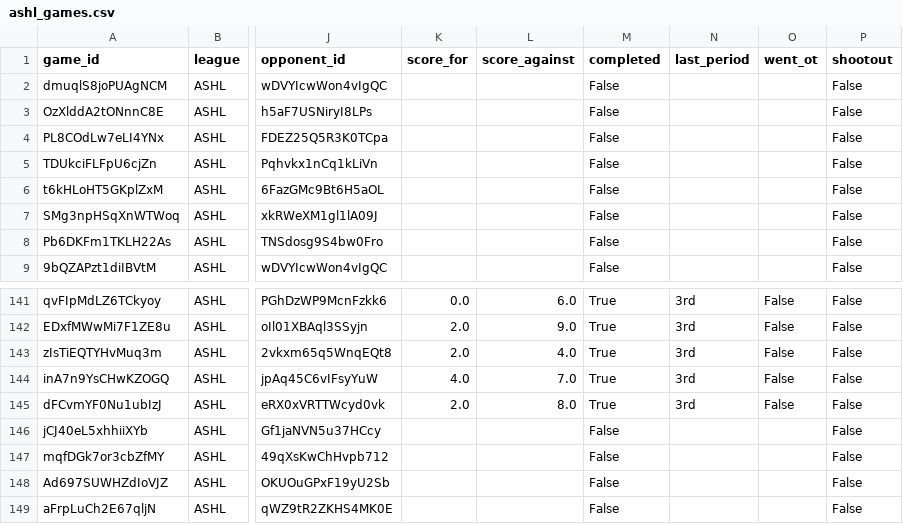
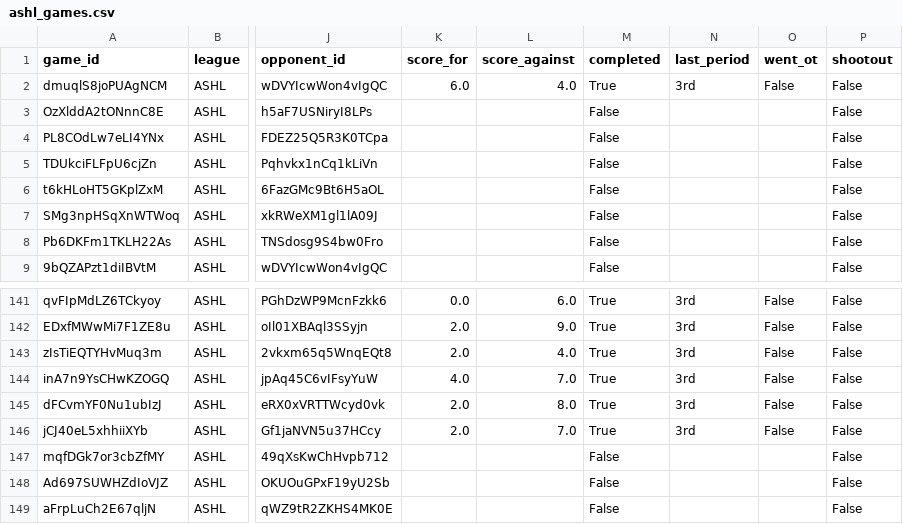
Before and after one commit to sw1nd3n/govs-games, a CSV file: ashl_games.csv, drawn as a sheet; only a part is shown, gaps mark what is left out; the diff names each change by its address in the sheet, - before the commit and + after, or states it on an @@ line.

```diff
--- a/ashl_games.csv
+++ b/ashl_games.csv
-K2 (score_for): (empty)
+K2 (score_for): 6.0
-L2 (score_against): (empty)
+L2 (score_against): 4.0
-M2 (completed): False
+M2 (completed): True
-N2 (last_period): (empty)
+N2 (last_period): 3rd
-O2 (went_ot): (empty)
+O2 (went_ot): False
-K146 (score_for): (empty)
+K146 (score_for): 2.0
-L146 (score_against): (empty)
+L146 (score_against): 7.0
-M146 (completed): False
+M146 (completed): True
-N146 (last_period): (empty)
+N146 (last_period): 3rd
-O146 (went_ot): (empty)
+O146 (went_ot): False
```
Also changed, not shown: ashl_game_goalie_stats.csv, ashl_game_player_stats.csv.
